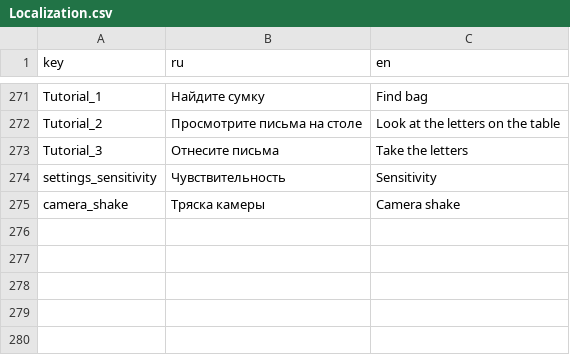
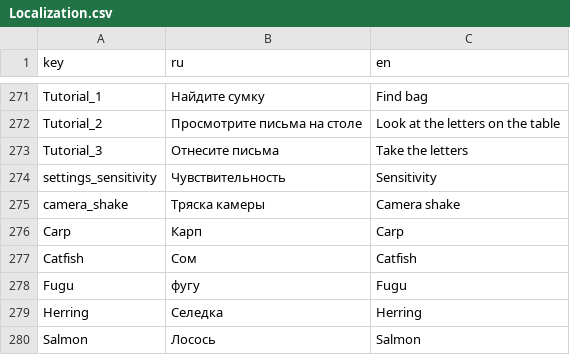
Before and after one commit to SyMoRk56/NTO_Burgers, a CSV file: Assets/Resources/Localization/Localization.csv, drawn as a sheet; only a part is shown, gaps mark what is left out; the diff names each change by its address in the sheet, - before the commit and + after, or states it on an @@ line.

Commit message:
added fish localization

```diff
--- a/Assets/Resources/Localization/Localization.csv
+++ b/Assets/Resources/Localization/Localization.csv
+row 276: Carp | Карп | Carp
+row 277: Catfish | Сом | Catfish
+row 278: Fugu | фугу | Fugu
+row 279: Herring | Селедка | Herring
+row 280: Salmon | Лосось | Salmon
```
